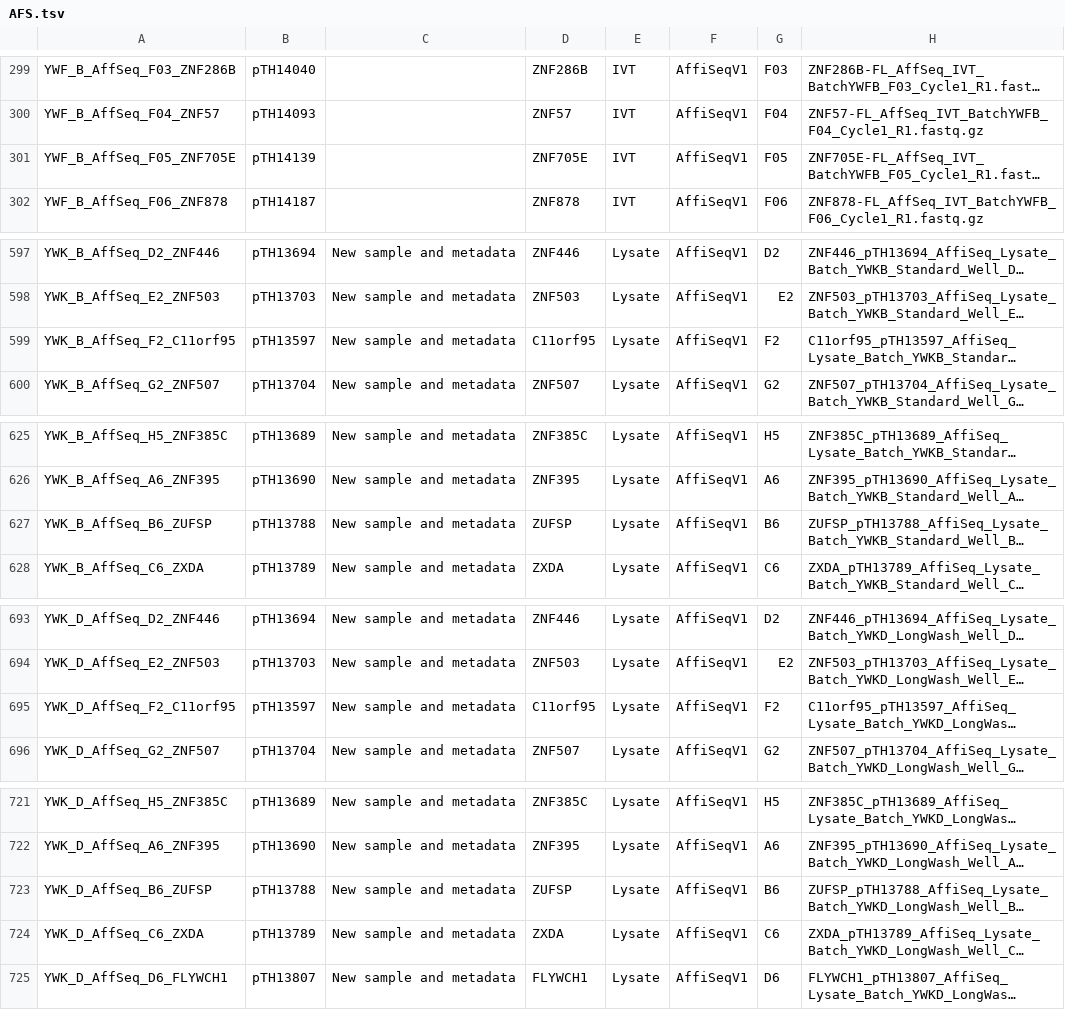
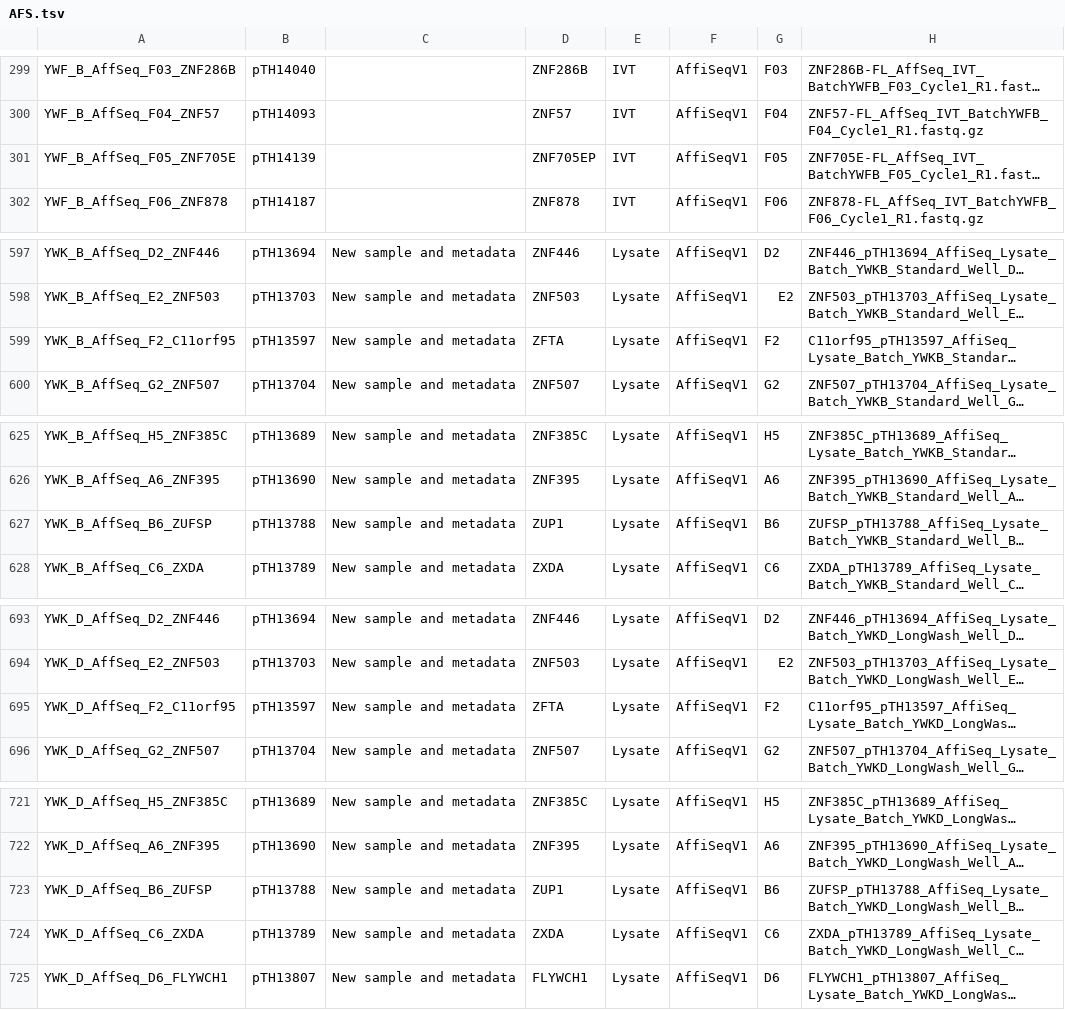
Before and after one commit to autosome-ru/greco-bit-data-processing, a TSV file: source_data_meta/AFS/AFS.tsv, drawn as a sheet; only a part is shown, gaps mark what is left out; long unchanged cells end in …; the diff covers the shown part only; the diff names each change by its address in the sheet, - before the commit and + after, or states it on an @@ line.

```diff
--- a/source_data_meta/AFS/AFS.tsv
+++ b/source_data_meta/AFS/AFS.tsv
-D301: ZNF705E
+D301: ZNF705EP
-D599: C11orf95
+D599: ZFTA
-D627: ZUFSP
+D627: ZUP1
-D695: C11orf95
+D695: ZFTA
-D723: ZUFSP
+D723: ZUP1
```
Also changed, not shown: 7 edited cells elsewhere in this file, source_data_meta/CHS/CHS.tsv, source_data_meta/CHS/metrics_by_exp.tsv, 11 other files.
